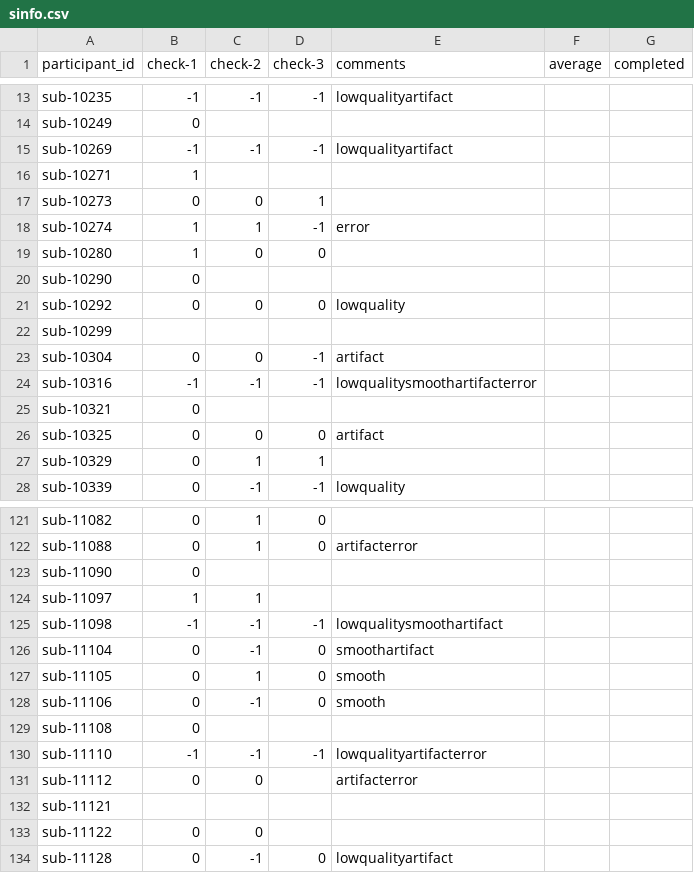
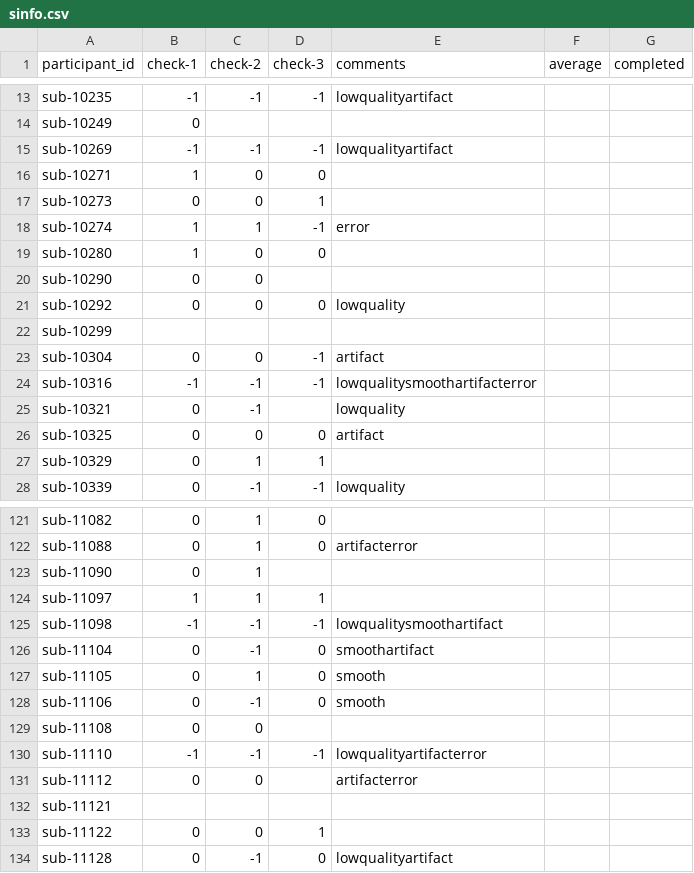
Before and after one commit to dbirman/mriqc_labeler, a CSV file: sinfo.csv, drawn as a sheet; only a part is shown, gaps mark what is left out; the diff covers the shown part only.

Commit message:
97%!!!

```diff
--- a/sinfo.csv
+++ b/sinfo.csv
@@ -15,3 +15,3 @@ sub-10249,0,,,,,
 sub-10269,-1,-1,-1,lowqualityartifact,,
-sub-10271,1,,,,,
+sub-10271,1,0,0,,,
 sub-10273,0,0,1,,,
@@ -19,3 +19,3 @@ sub-10274,1,1,-1,error,,
 sub-10280,1,0,0,,,
-sub-10290,0,,,,,
+sub-10290,0,0,,,,
 sub-10292,0,0,0,lowquality,,
@@ -24,3 +24,3 @@ sub-10304,0,0,-1,artifact,,
 sub-10316,-1,-1,-1,lowqualitysmoothartifacterror,,
-sub-10321,0,,,,,
+sub-10321,0,-1,,lowquality,,
 sub-10325,0,0,0,artifact,,
@@ -122,4 +122,4 @@ sub-11082,0,1,0,,,
 sub-11088,0,1,0,artifacterror,,
-sub-11090,0,,,,,
-sub-11097,1,1,,,,
+sub-11090,0,1,,,,
+sub-11097,1,1,1,,,
 sub-11098,-1,-1,-1,lowqualitysmoothartifact,,
@@ -128,3 +128,3 @@ sub-11105,0,1,0,smooth,,
 sub-11106,0,-1,0,smooth,,
-sub-11108,0,,,,,
+sub-11108,0,0,,,,
 sub-11110,-1,-1,-1,lowqualityartifacterror,,
@@ -132,3 +132,3 @@ sub-11112,0,0,,artifacterror,,
 sub-11121,,,,,,
-sub-11122,0,0,,,,
+sub-11122,0,0,1,,,
 sub-11128,0,-1,0,lowqualityartifact,,
```
Also changed, not shown: 16 edited cells elsewhere in this file.
